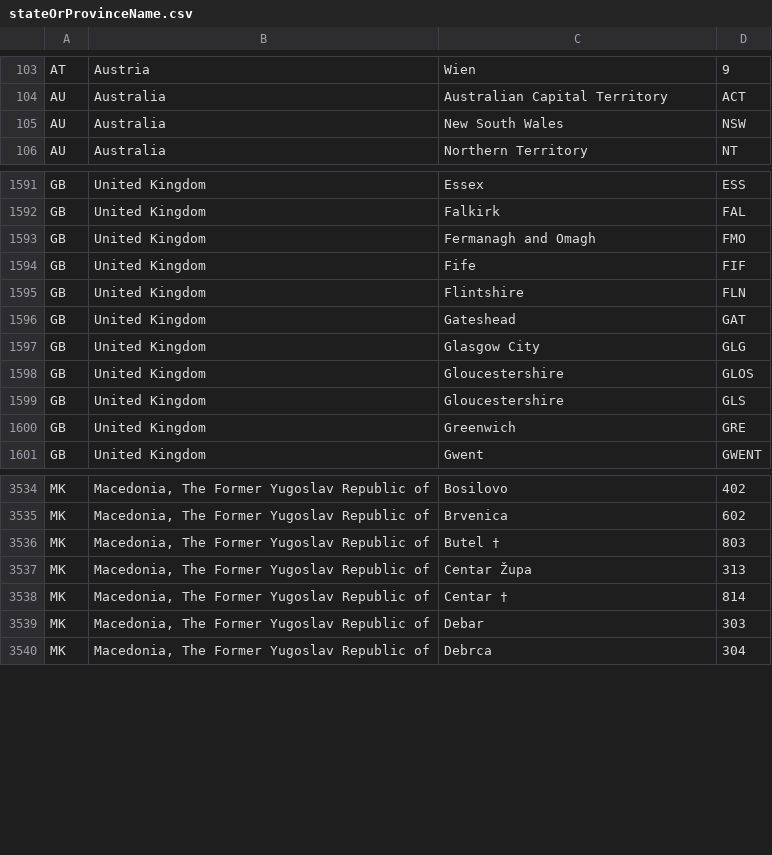
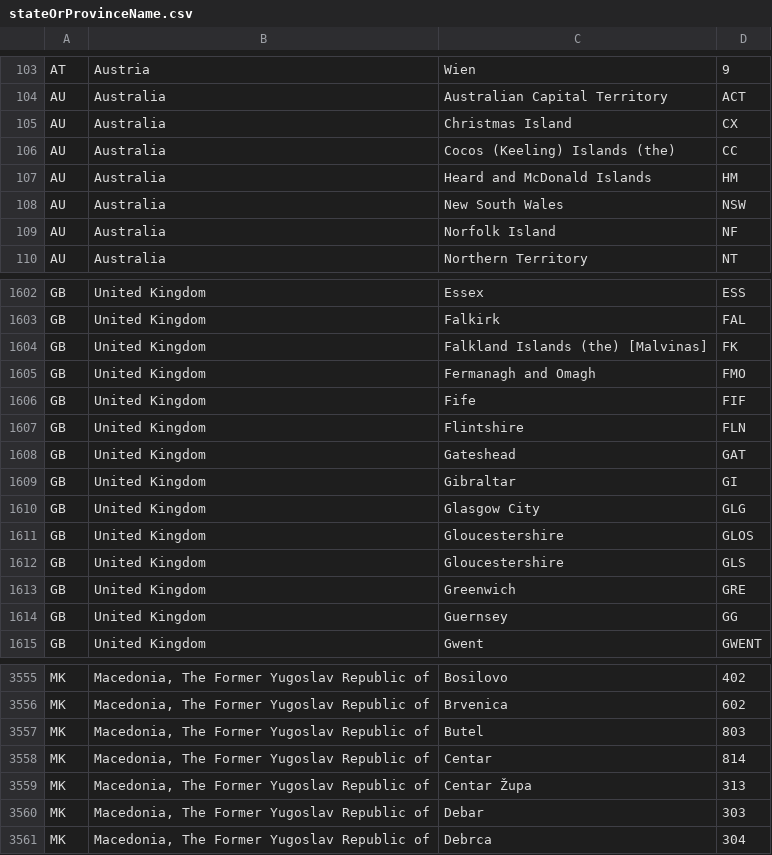
Before and after one commit to sectigo/subject_address_fields, a CSV file: stateOrProvinceName.csv, drawn as a sheet; only a part is shown, gaps mark what is left out; the diff covers the shown part only.

Commit message:
Add various dependent countries as states of the sovereign countries that govern them Remove the dagger symbol (†) from various Macedonian state names.

```diff
--- a/stateOrProvinceName.csv
+++ b/stateOrProvinceName.csv
@@ -104,3 +104,7 @@
 "AU","Australia","Australian Capital Territory","ACT"
+"AU","Australia","Christmas Island","CX"
+"AU","Australia","Cocos (Keeling) Islands (the)","CC"
+"AU","Australia","Heard and McDonald Islands","HM"
 "AU","Australia","New South Wales","NSW"
+"AU","Australia","Norfolk Island","NF"
 "AU","Australia","Northern Territory","NT"
@@ -1592,2 +1603,3 @@
 "GB","United Kingdom","Falkirk","FAL"
+"GB","United Kingdom","Falkland Islands (the) [Malvinas]","FK"
 "GB","United Kingdom","Fermanagh and Omagh","FMO"
@@ -1596,2 +1608,3 @@
 "GB","United Kingdom","Gateshead","GAT"
+"GB","United Kingdom","Gibraltar","GI"
 "GB","United Kingdom","Glasgow City","GLG"
@@ -1600,2 +1613,3 @@
 "GB","United Kingdom","Greenwich","GRE"
+"GB","United Kingdom","Guernsey","GG"
 "GB","United Kingdom","Gwent","GWENT"
@@ -3535,5 +3556,5 @@
 "MK","Macedonia, The Former Yugoslav Republic of","Brvenica","602"
-"MK","Macedonia, The Former Yugoslav Republic of","Butel †","803"
+"MK","Macedonia, The Former Yugoslav Republic of","Butel","803"
+"MK","Macedonia, The Former Yugoslav Republic of","Centar","814"
 "MK","Macedonia, The Former Yugoslav Republic of","Centar Župa","313"
-"MK","Macedonia, The Former Yugoslav Republic of","Centar †","814"
 "MK","Macedonia, The Former Yugoslav Republic of","Debar","303"
```
Also changed, not shown: 18 added rows and 8 edited cells elsewhere in this file.
